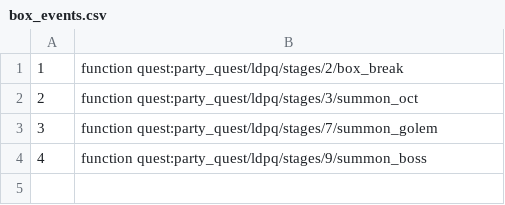
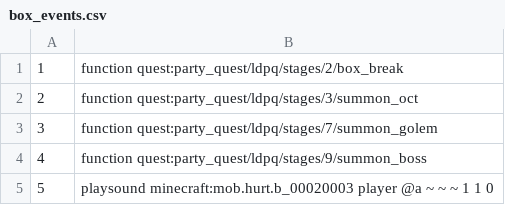
Before and after one commit to MaugouMio/MapleCraft, a CSV file: box_events.csv, drawn as a sheet; the diff names each change by its address in the sheet, - before the commit and + after, or states it on an @@ line.

```diff
--- a/box_events.csv
+++ b/box_events.csv
+row 5: 5 | playsound minecraft:mob.hurt.b_00020003 player @a ~ ~ ~ 1 1 0
```
Also changed, not shown: 22 other files.
